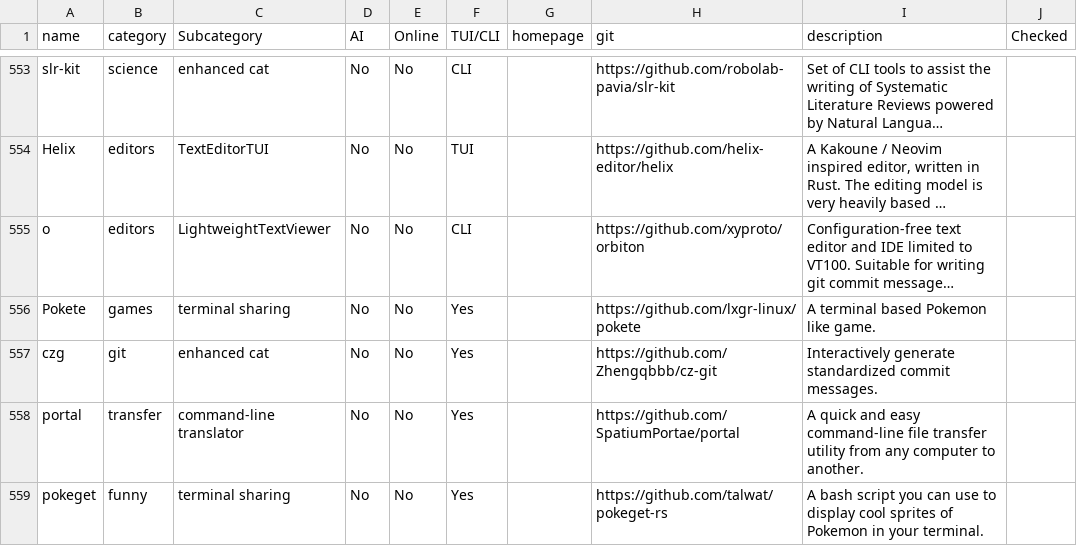
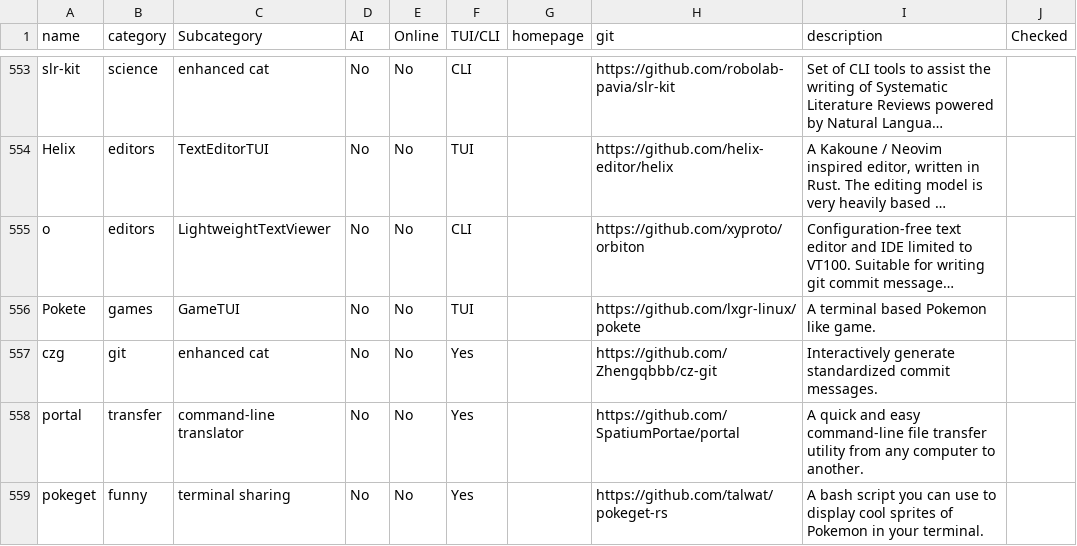
Before and after one commit to yaaseminyavuz/awesome-cli-apps-in-a-csv, a CSV file: apps.csv, drawn as a sheet; only a part is shown, gaps mark what is left out; long unchanged cells end in …; the diff names each change by its address in the sheet, - before the commit and + after, or states it on an @@ line.

Commit message:
Auto-update: updated AI, Online, TUI/CLI, Subcategory for 'Pokete'

```diff
--- a/apps.csv
+++ b/apps.csv
-C556 (Subcategory): terminal sharing
+C556 (Subcategory): GameTUI
-F556 (TUI/CLI): Yes
+F556 (TUI/CLI): TUI
```
